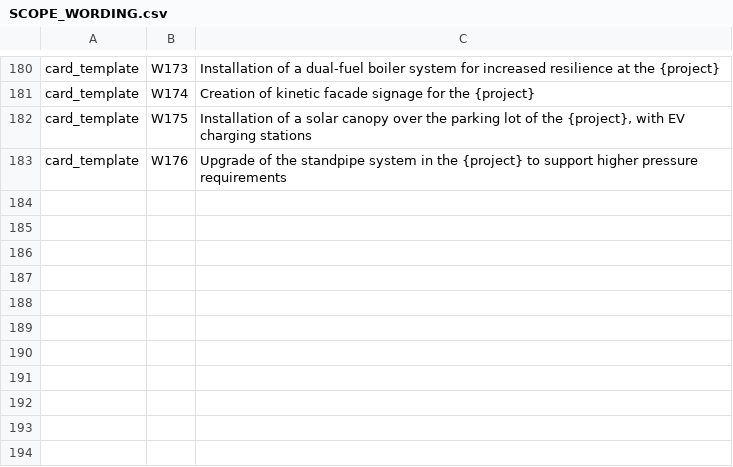
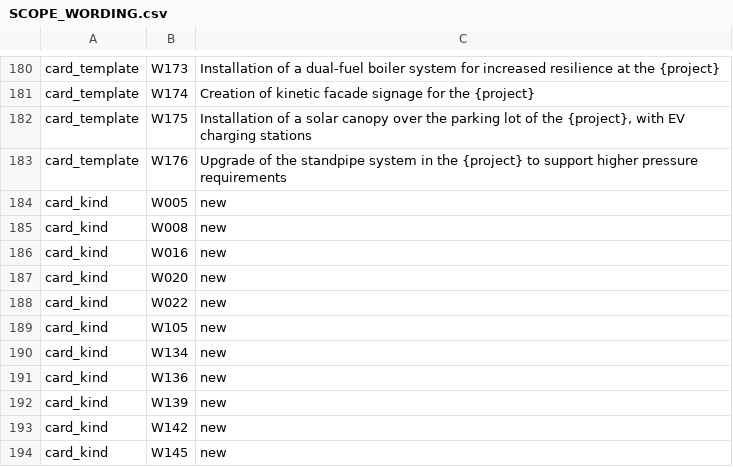
Before and after one commit to tomaszsb/Game_alpha, a CSV file: public/data/CLEAN_FILES/SCOPE_WORDING.csv, drawn as a sheet; only a part is shown, gaps mark what is left out; the diff names each change by its address in the sheet, - before the commit and + after, or states it on an @@ line.

```diff
--- a/public/data/CLEAN_FILES/SCOPE_WORDING.csv
+++ b/public/data/CLEAN_FILES/SCOPE_WORDING.csv
+row 184: card_kind | W005 | new
+row 185: card_kind | W008 | new
+row 186: card_kind | W016 | new
+row 187: card_kind | W020 | new
+row 188: card_kind | W022 | new
+row 189: card_kind | W105 | new
+row 190: card_kind | W134 | new
+row 191: card_kind | W136 | new
+row 192: card_kind | W139 | new
+row 193: card_kind | W142 | new
+row 194: card_kind | W145 | new
```
Also changed, not shown: public/data/CLEAN_FILES/TOWN.csv, 9 other files.
